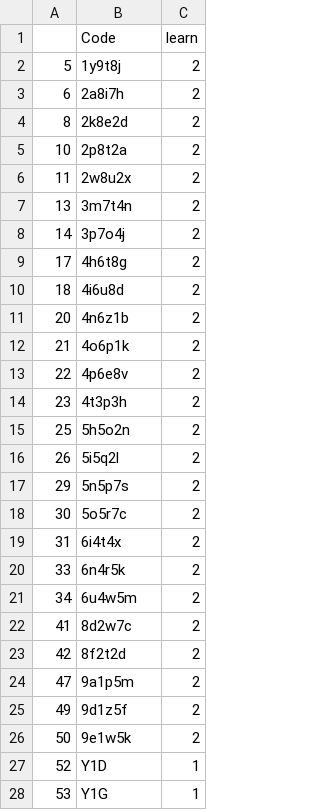
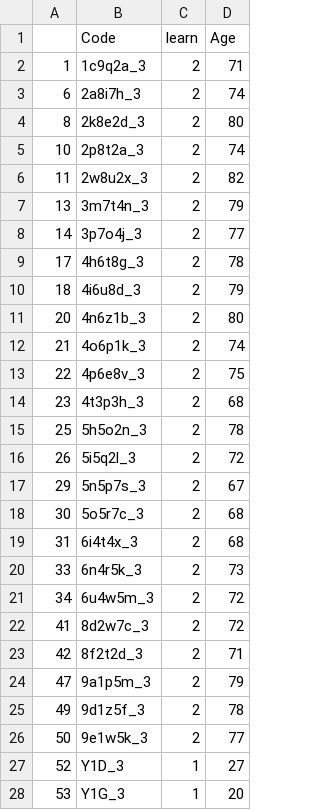
Before and after one commit to angerhang/thesis, a CSV file: data/labels.csv, drawn as a sheet; only a part is shown; removed rows and columns are numbered as before the commit, all else as after; the diff covers the shown part only; the diff names each change by its address in the sheet, - before the commit and + after, or states it on an @@ line.

Commit message:
reformt data prepro

```diff
--- a/data/labels.csv
+++ b/data/labels.csv
+column D (Age), rows 3-28: 74 | 80 | 74 | 82 | 79 | 77 | 78 | 79 | 80 | 74 | 75 | 68 | 78 | 72 | 67 | 68 | 68 | 73 | 72 | 72 | 71 | 79 | 78 | 77 | 27 | 20
-row 2: 5 | 1y9t8j | 2
+row 2: 1 | 1c9q2a_3 | 2 | 71
-B3 (Code): 2a8i7h
+B3 (Code): 2a8i7h_3
-B4 (Code): 2k8e2d
+B4 (Code): 2k8e2d_3
-B5 (Code): 2p8t2a
+B5 (Code): 2p8t2a_3
-B6 (Code): 2w8u2x
+B6 (Code): 2w8u2x_3
-B7 (Code): 3m7t4n
+B7 (Code): 3m7t4n_3
-B8 (Code): 3p7o4j
+B8 (Code): 3p7o4j_3
-B9 (Code): 4h6t8g
+B9 (Code): 4h6t8g_3
-B10 (Code): 4i6u8d
+B10 (Code): 4i6u8d_3
-B11 (Code): 4n6z1b
+B11 (Code): 4n6z1b_3
-B12 (Code): 4o6p1k
+B12 (Code): 4o6p1k_3
-B13 (Code): 4p6e8v
+B13 (Code): 4p6e8v_3
-B14 (Code): 4t3p3h
+B14 (Code): 4t3p3h_3
-B15 (Code): 5h5o2n
+B15 (Code): 5h5o2n_3
-B16 (Code): 5i5q2l
+B16 (Code): 5i5q2l_3
-B17 (Code): 5n5p7s
+B17 (Code): 5n5p7s_3
-B18 (Code): 5o5r7c
+B18 (Code): 5o5r7c_3
-B19 (Code): 6i4t4x
+B19 (Code): 6i4t4x_3
-B20 (Code): 6n4r5k
+B20 (Code): 6n4r5k_3
-B21 (Code): 6u4w5m
+B21 (Code): 6u4w5m_3
-B22 (Code): 8d2w7c
+B22 (Code): 8d2w7c_3
-B23 (Code): 8f2t2d
+B23 (Code): 8f2t2d_3
-B24 (Code): 9a1p5m
+B24 (Code): 9a1p5m_3
-B25 (Code): 9d1z5f
+B25 (Code): 9d1z5f_3
-B26 (Code): 9e1w5k
+B26 (Code): 9e1w5k_3
-B27 (Code): Y1D
+B27 (Code): Y1D_3
-B28 (Code): Y1G
+B28 (Code): Y1G_3
```
Also changed, not shown: 1 removed row and 28 edited cells elsewhere in this file, data/topredict.csv, 1 other file.
